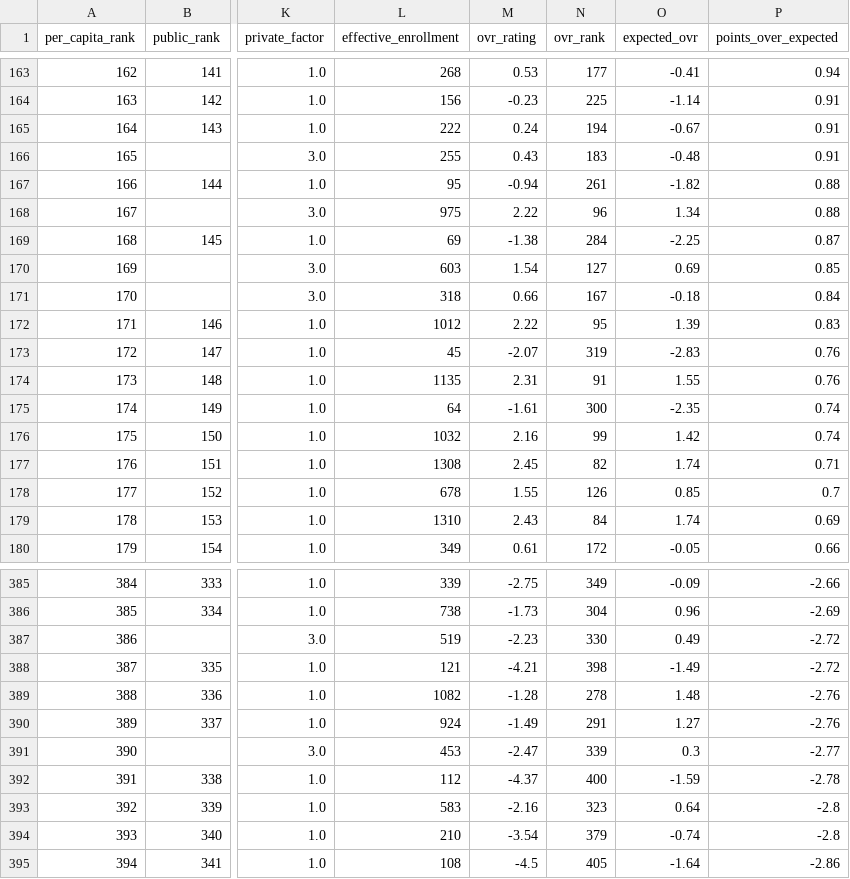
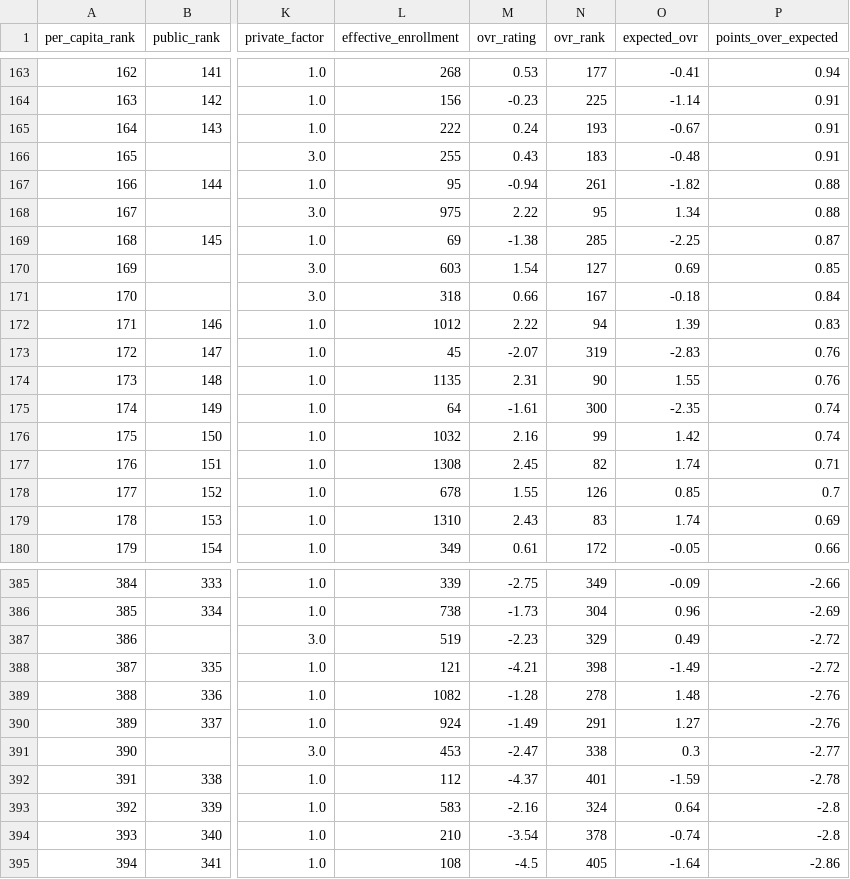
Before and after one commit to AllMOSports/Girls_Volleyball_Ratings_2026, a CSV file: per_capita_girls_volleyball_2026.csv, drawn as a sheet; only a part is shown, gaps mark what is left out; the diff covers the shown part only; the diff names each change by its address in the sheet, - before the commit and + after, or states it on an @@ line.

```diff
--- a/per_capita_girls_volleyball_2026.csv
+++ b/per_capita_girls_volleyball_2026.csv
-N165 (ovr_rank): 194
+N165 (ovr_rank): 193
-N168 (ovr_rank): 96
+N168 (ovr_rank): 95
-N169 (ovr_rank): 284
+N169 (ovr_rank): 285
-N172 (ovr_rank): 95
+N172 (ovr_rank): 94
-N174 (ovr_rank): 91
+N174 (ovr_rank): 90
-N179 (ovr_rank): 84
+N179 (ovr_rank): 83
-N387 (ovr_rank): 330
+N387 (ovr_rank): 329
-N391 (ovr_rank): 339
+N391 (ovr_rank): 338
-N392 (ovr_rank): 400
+N392 (ovr_rank): 401
-N393 (ovr_rank): 323
+N393 (ovr_rank): 324
-N394 (ovr_rank): 379
+N394 (ovr_rank): 378
```
Also changed, not shown: 61 edited cells elsewhere in this file, girls_volleyball_rankings_2026_all.csv, girls_volleyball_rankings_2026_class1.csv, 12 other files.
